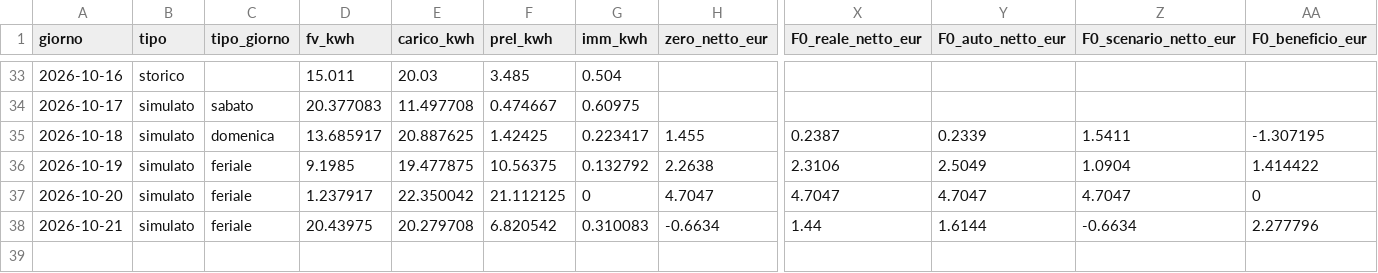
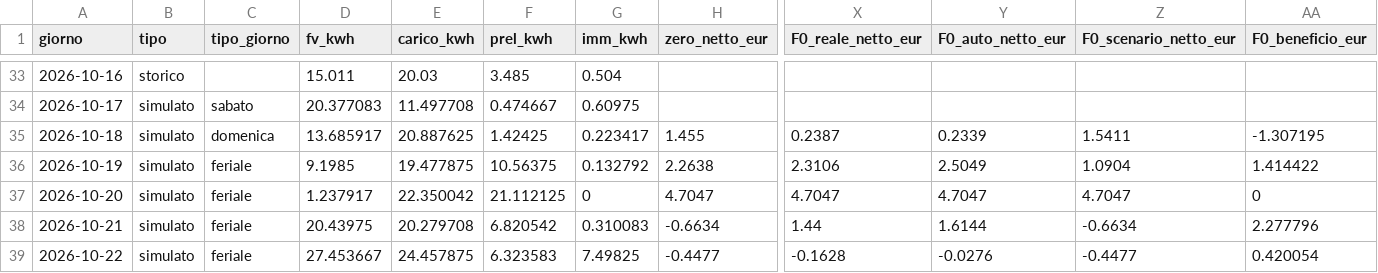
Before and after one commit to paolofontanacn-code/ems-dati, a CSV file: pannello/giornaliero.csv, drawn as a sheet; only a part is shown, gaps mark what is left out; rows hold the shown columns only; the diff names each change by its address in the sheet, - before the commit and + after, or states it on an @@ line.

```diff
--- a/pannello/giornaliero.csv
+++ b/pannello/giornaliero.csv
+row 39: 2026-10-22 | simulato | feriale | 27.453667 | 24.457875 | 6.323583 | 7.49825 | -0.4477 | -0.1628 | -0.0276 | -0.4477 | 0.420054
```
Also changed, not shown: pannello/diagnosi_rete.csv, riepilogo.csv, 18 other files.
